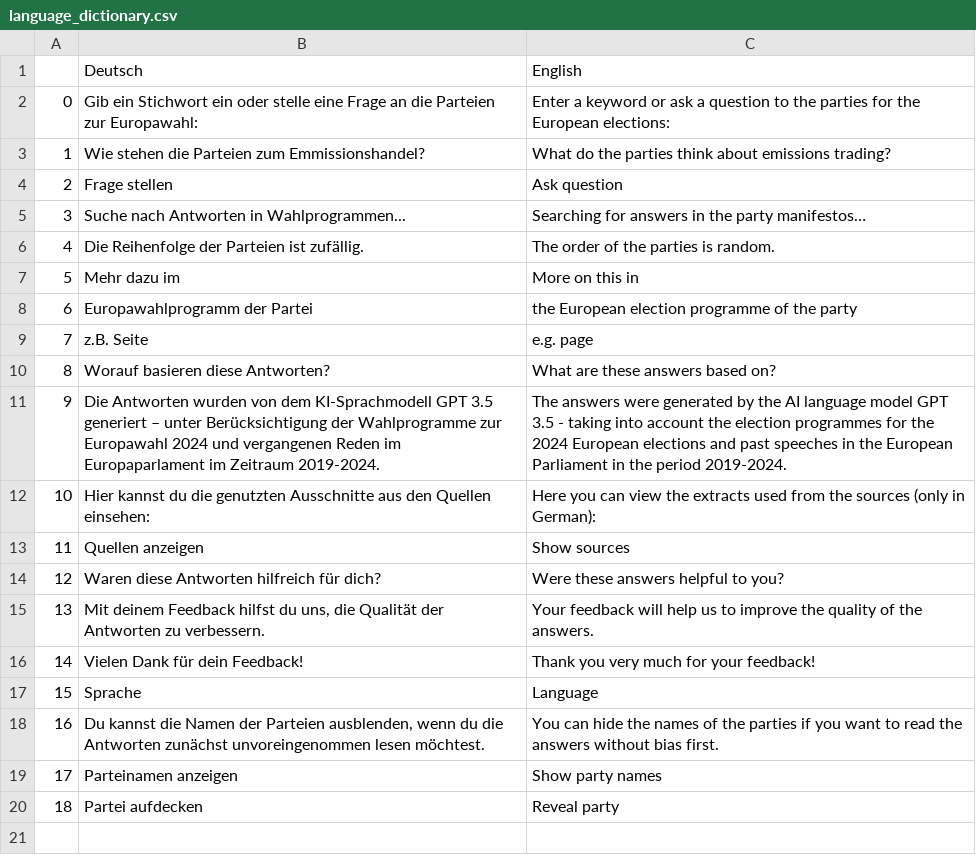
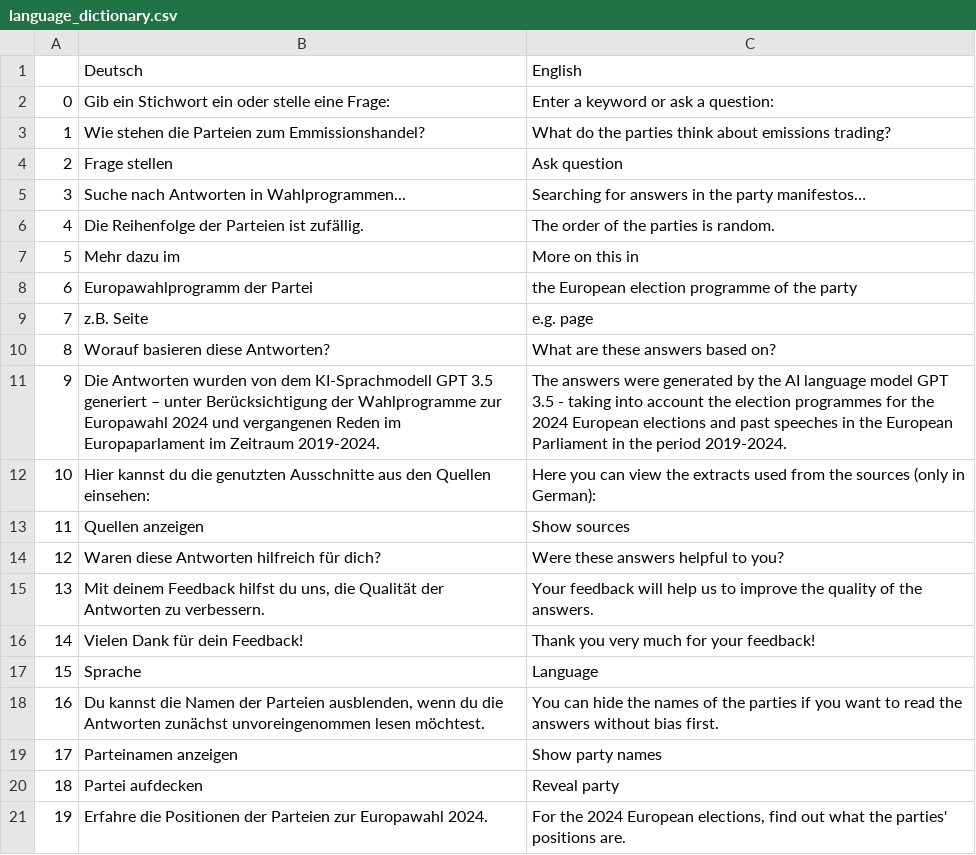
Before and after one commit to cliedl/parl_AI, a CSV file: streamlit_app/utils/language_dictionary.csv, drawn as a sheet.

```diff
--- a/streamlit_app/utils/language_dictionary.csv
+++ b/streamlit_app/utils/language_dictionary.csv
@@ -1,3 +1,3 @@
 ;Deutsch;English
-0;Gib ein Stichwort ein oder stelle eine Frage an die Parteien zur Europawahl:;Enter a keyword or ask a question to the parties for the European elections:
+0;Gib ein Stichwort ein oder stelle eine Frage:;Enter a keyword or ask a question:
 1;Wie stehen die Parteien zum Emmissionshandel?;What do the parties think about emissions trading?
@@ -20 +20,2 @@
 18;Partei aufdecken;Reveal party
+19;Erfahre die Positionen der Parteien zur Europawahl 2024.;For the 2024 European elections, find out what the parties' positions are.
```
Also changed, not shown: 1 other file.
